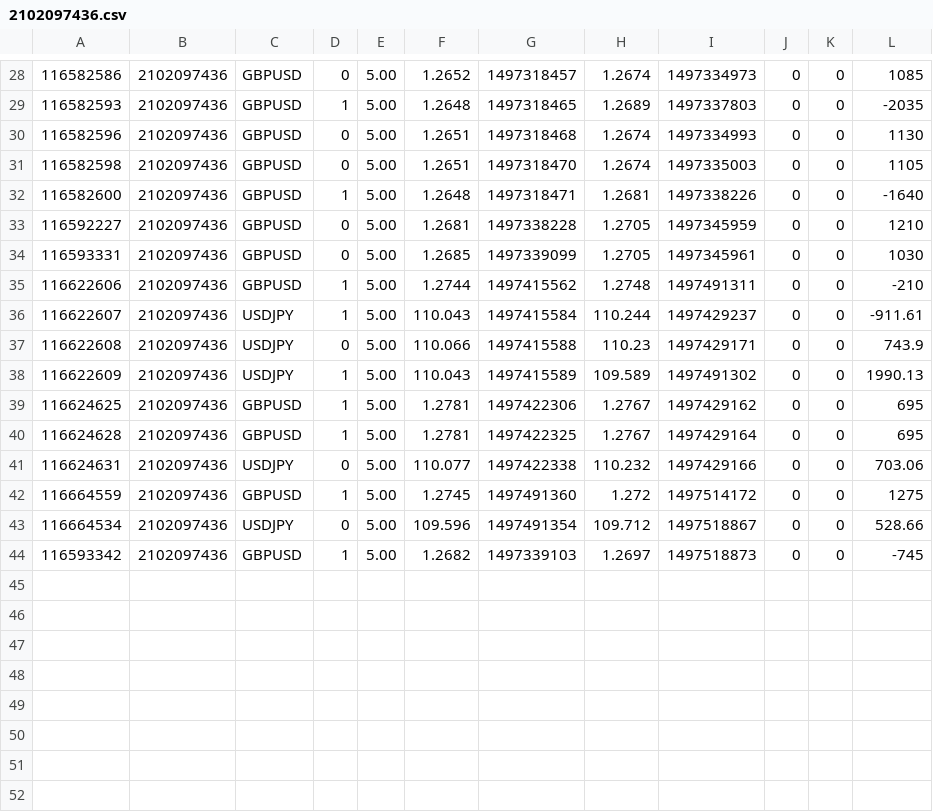
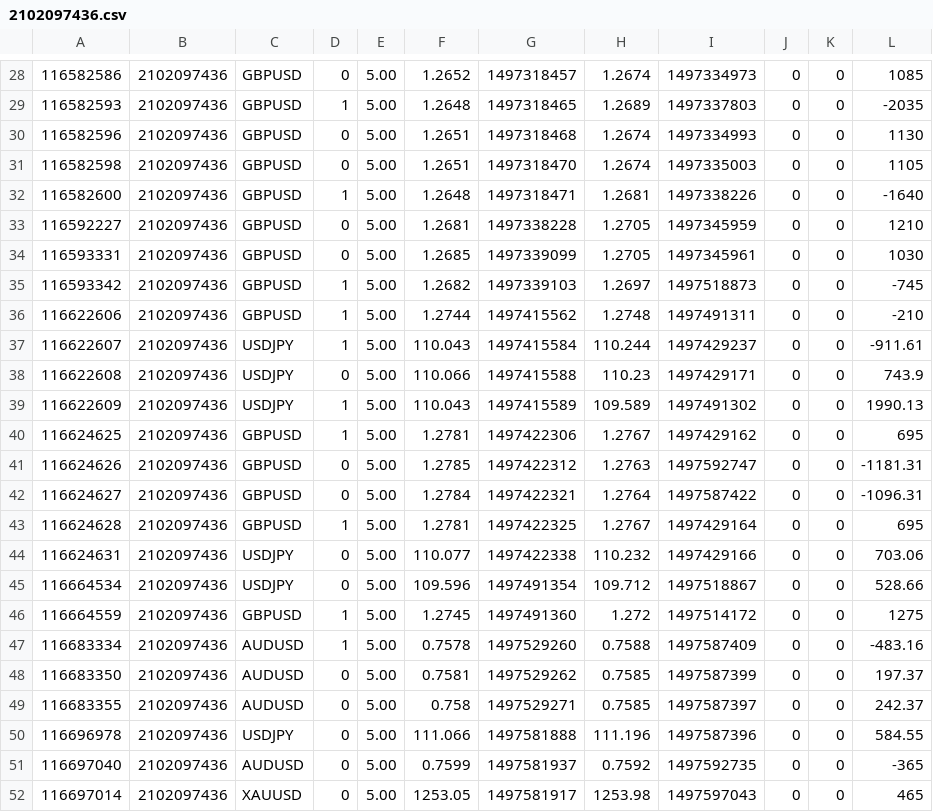
Before and after one commit to wendy568/alpha, a CSV file: ww_edu/2102097436.csv, drawn as a sheet; only a part is shown, gaps mark what is left out.

Commit message:
123

```diff
--- a/ww_edu/2102097436.csv
+++ b/ww_edu/2102097436.csv
@@ -34,2 +34,3 @@
 116593331|2102097436|GBPUSD|0|5.00|1.2685|1497339099|1.2705|1497345961|0|0|1030
+116593342|2102097436|GBPUSD|1|5.00|1.2682|1497339103|1.2697|1497518873|0|0|-745
 116622606|2102097436|GBPUSD|1|5.00|1.2744|1497415562|1.2748|1497491311|0|0|-210
@@ -39,6 +40,13 @@
 116624625|2102097436|GBPUSD|1|5.00|1.2781|1497422306|1.2767|1497429162|0|0|695
+116624626|2102097436|GBPUSD|0|5.00|1.2785|1497422312|1.2763|1497592747|0|0|-1181.31
+116624627|2102097436|GBPUSD|0|5.00|1.2784|1497422321|1.2764|1497587422|0|0|-1096.31
 116624628|2102097436|GBPUSD|1|5.00|1.2781|1497422325|1.2767|1497429164|0|0|695
 116624631|2102097436|USDJPY|0|5.00|110.077|1497422338|110.232|1497429166|0|0|703.06
+116664534|2102097436|USDJPY|0|5.00|109.596|1497491354|109.712|1497518867|0|0|528.66
 116664559|2102097436|GBPUSD|1|5.00|1.2745|1497491360|1.272|1497514172|0|0|1275
-116664534|2102097436|USDJPY|0|5.00|109.596|1497491354|109.712|1497518867|0|0|528.66
-116593342|2102097436|GBPUSD|1|5.00|1.2682|1497339103|1.2697|1497518873|0|0|-745
+116683334|2102097436|AUDUSD|1|5.00|0.7578|1497529260|0.7588|1497587409|0|0|-483.16
+116683350|2102097436|AUDUSD|0|5.00|0.7581|1497529262|0.7585|1497587399|0|0|197.37
+116683355|2102097436|AUDUSD|0|5.00|0.758|1497529271|0.7585|1497587397|0|0|242.37
+116696978|2102097436|USDJPY|0|5.00|111.066|1497581888|111.196|1497587396|0|0|584.55
+116697040|2102097436|AUDUSD|0|5.00|0.7599|1497581937|0.7592|1497592735|0|0|-365
+116697014|2102097436|XAUUSD|0|5.00|1253.05|1497581917|1253.98|1497597043|0|0|465
```
